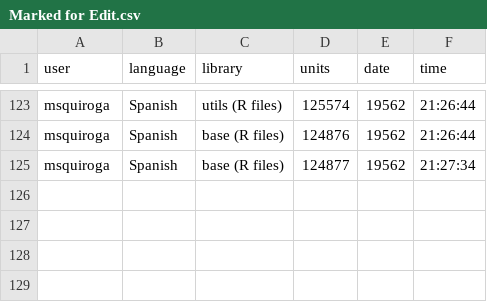
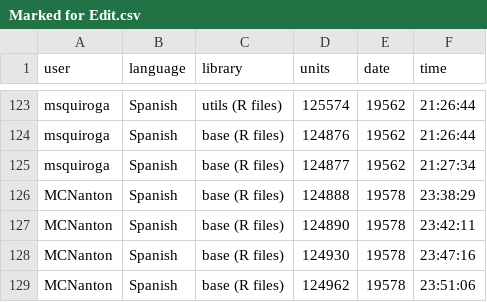
Before and after one commit to shrish-shete20/weblate, a CSV file: Recent Changes/Marked for Edit.csv, drawn as a sheet; only a part is shown, gaps mark what is left out; the diff names each change by its address in the sheet, - before the commit and + after, or states it on an @@ line.

Commit message:
Updated changes Csv

```diff
--- a/Recent Changes/Marked for Edit.csv
+++ b/Recent Changes/Marked for Edit.csv
+row 126: MCNanton | Spanish | base (R files) | 124888 | 19578 | 23:38:29
+row 127: MCNanton | Spanish | base (R files) | 124890 | 19578 | 23:42:11
+row 128: MCNanton | Spanish | base (R files) | 124930 | 19578 | 23:47:16
+row 129: MCNanton | Spanish | base (R files) | 124962 | 19578 | 23:51:06
```
